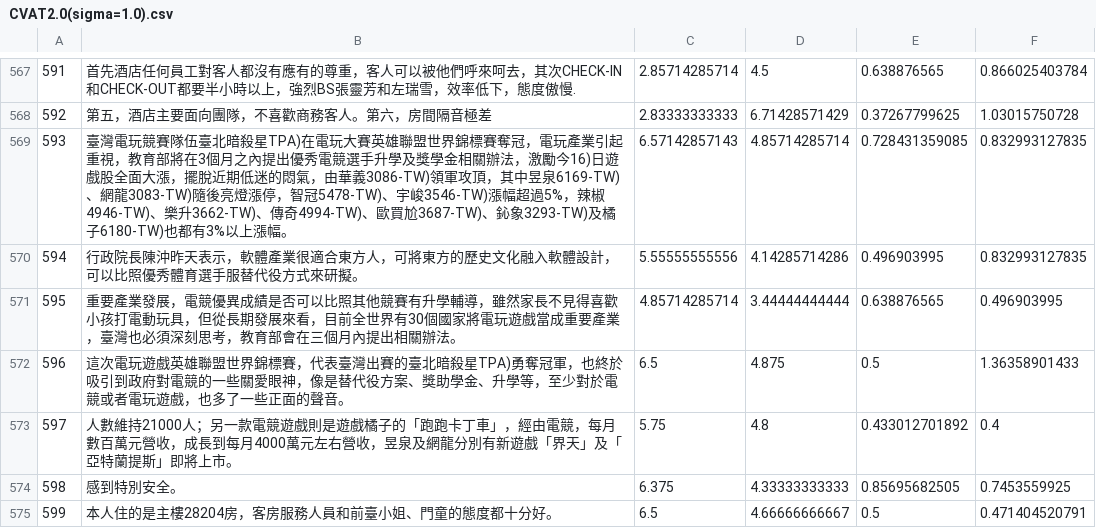
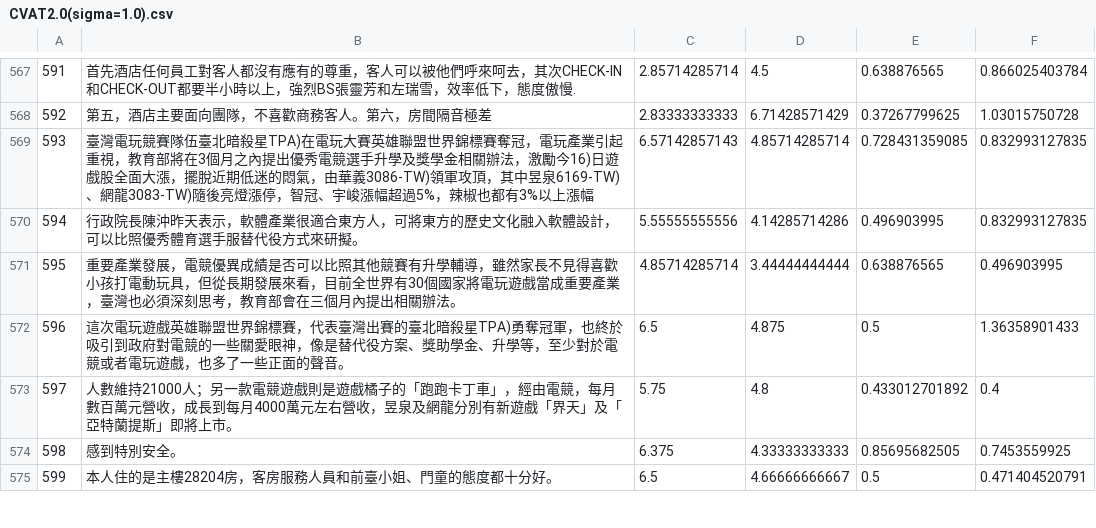
Before and after one commit to candlewill/Thesis_experiment, a CSV file: resources/CVAT2.0(sigma=1.0).csv, drawn as a sheet; only a part is shown, gaps mark what is left out.

```diff
--- a/resources/CVAT2.0(sigma=1.0).csv
+++ b/resources/CVAT2.0(sigma=1.0).csv
@@ -568,3 +568,3 @@
 592,第五，酒店主要面向團隊，不喜歡商務客人。第六，房間隔音極差,2.83333333333,6.71428571429,0.37267799625,1.03015750728
-593,臺灣電玩競賽隊伍臺北暗殺星TPA)在電玩大賽英雄聯盟世界錦標賽奪冠，電玩產業引起重視，教育部將在3個月之內提出優秀電競選手升學及獎學金相關辦法，激勵今16)日遊戲股全面大漲，擺脫近期低迷的悶氣，由華義3086-TW)領軍攻頂，其中昱泉6169-TW)、網龍3083-TW)隨後亮燈漲停，智冠5478-TW)、宇峻3546-TW)漲幅超過5%，辣椒4946-TW)、樂升3662-TW)、傳奇4994-TW)、歐買尬3687-TW)、鈊象3293-TW)及橘子6180-TW)也都有3%以上漲幅。,6.57142857143,4.85714285714,0.728431359085,0.832993127835
+593,臺灣電玩競賽隊伍臺北暗殺星TPA)在電玩大賽英雄聯盟世界錦標賽奪冠，電玩產業引起重視，教育部將在3個月之內提出優秀電競選手升學及獎學金相關辦法，激勵今16)日遊戲股全面大漲，擺脫近期低迷的悶氣，由華義3086-TW)領軍攻頂，其中昱泉6169-TW)、網龍3083-TW)隨後亮燈漲停，智冠、宇峻漲幅超過5%，辣椒也都有3%以上漲幅,6.57142857143,4.85714285714,0.728431359085,0.832993127835
 594,行政院長陳沖昨天表示，軟體產業很適合東方人，可將東方的歷史文化融入軟體設計，可以比照優秀體育選手服替代役方式來研擬。,5.55555555556,4.14285714286,0.496903995,0.832993127835
```
Also changed, not shown: 2 other files.
